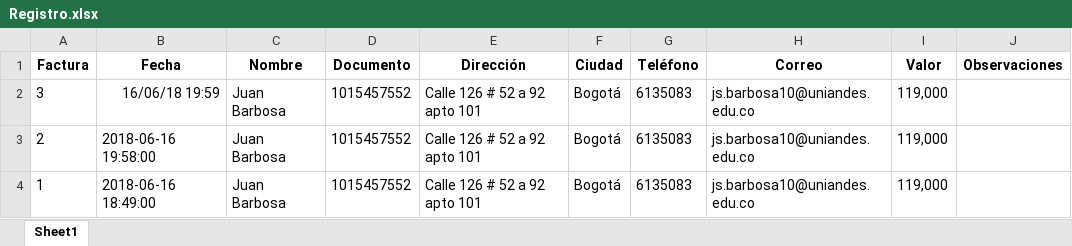
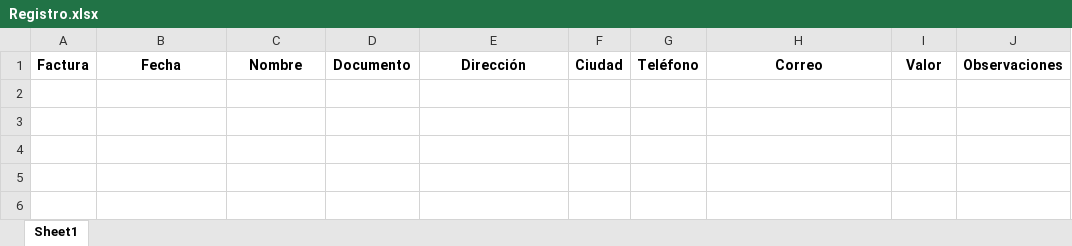
Before and after one commit to Tausand-dev/TausandBill, an Excel workbook: Registers/Registro.xlsx, sheet Sheet1, drawn as a sheet; values as stored, in another font and other column widths than the file's, no borders; the diff names each change by its address in the sheet, - before the commit and + after, or states it on an @@ line.

```diff
--- a/Registers/Registro.xlsx (sheet Sheet1)
+++ b/Registers/Registro.xlsx (sheet Sheet1)
-row 2: 3 | 16/06/18 19:59 | Juan Barbosa | 1015457552 | Calle 126 # 52 a 92 apto 101 | Bogotá | 6135083 | js.barbosa10@uniandes.edu.co | 119,000
-row 3: 2 | 2018-06-16 19:58:00 | Juan Barbosa | 1015457552 | Calle 126 # 52 a 92 apto 101 | Bogotá | 6135083 | js.barbosa10@uniandes.edu.co | 119,000
-row 4: 1 | 2018-06-16 18:49:00 | Juan Barbosa | 1015457552 | Calle 126 # 52 a 92 apto 101 | Bogotá | 6135083 | js.barbosa10@uniandes.edu.co | 119,000
```
Also changed, not shown: Registers/Precios.xlsx, 2 other files.
